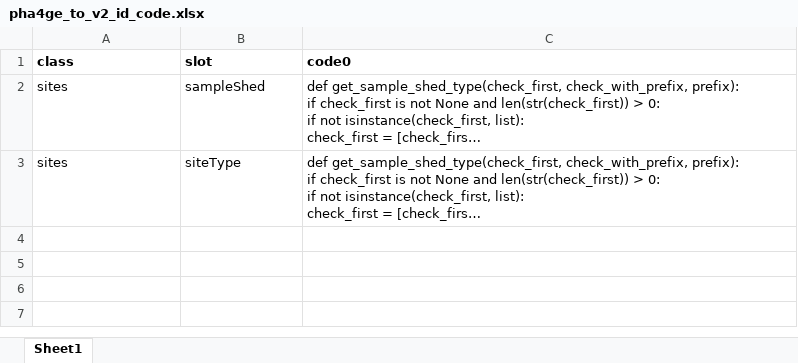
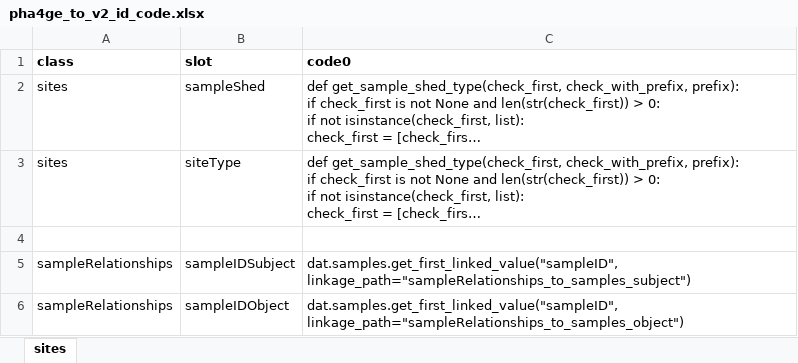
Before and after one commit to PHES-ODM/PHES-ODM-Mapper, an Excel workbook: odm_map/data/modules/pha4ge-to-v2/ids/pha4ge_to_v2_id_code.xlsx, sheet sites, drawn as a sheet; long unchanged cells end in …; values as stored, in another font and other column widths than the file's, no borders; the diff names each change by its address in the sheet, - before the commit and + after, or states it on an @@ line.

Commit message:
Add sampleRelationships IDs

```diff
--- a/odm_map/data/modules/pha4ge-to-v2/ids/pha4ge_to_v2_id_code.xlsx (sheet sites)
+++ b/odm_map/data/modules/pha4ge-to-v2/ids/pha4ge_to_v2_id_code.xlsx (sheet sites)
-sheet tab: Sheet1
+sheet tab: sites
+row 4: (empty)
+row 5: sampleRelationships | sampleIDSubject | dat.samples.get_first_linked_value("sampleID", linkage_path="sampleRelationships_to_samples_subject")
+row 6: sampleRelationships | sampleIDObject | dat.samples.get_first_linked_value("sampleID", linkage_path="sampleRelationships_to_samples_object")
```
